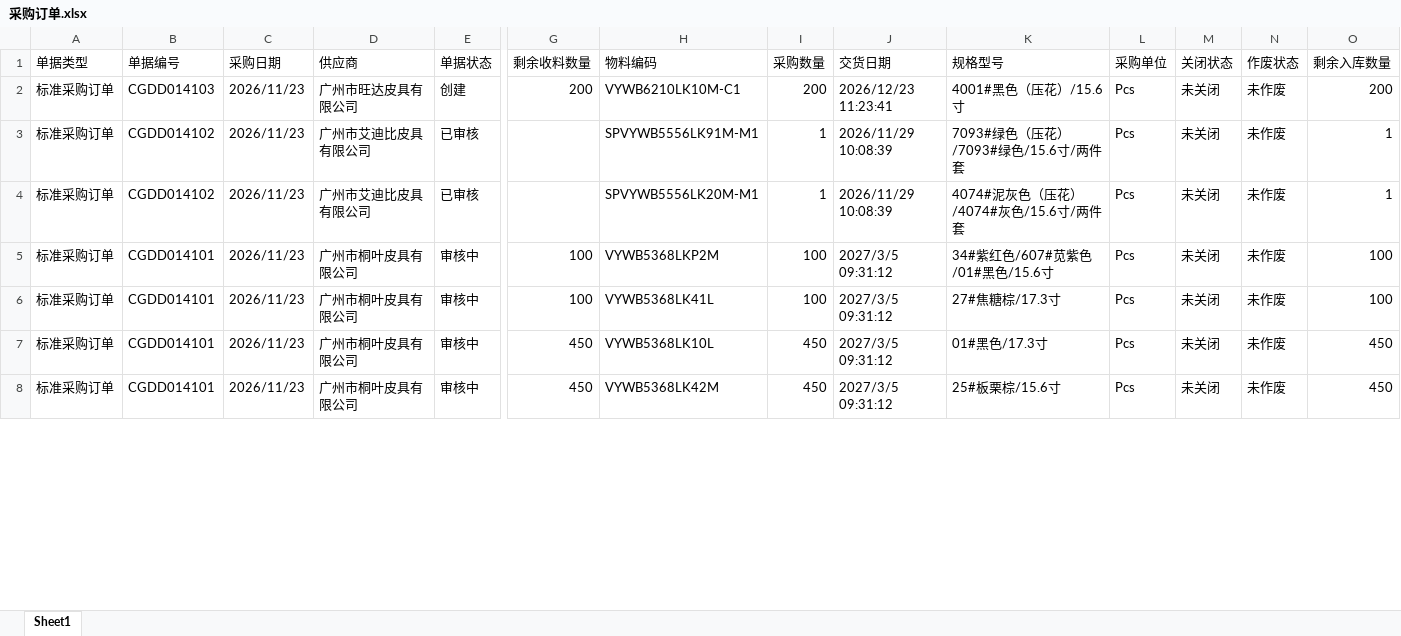
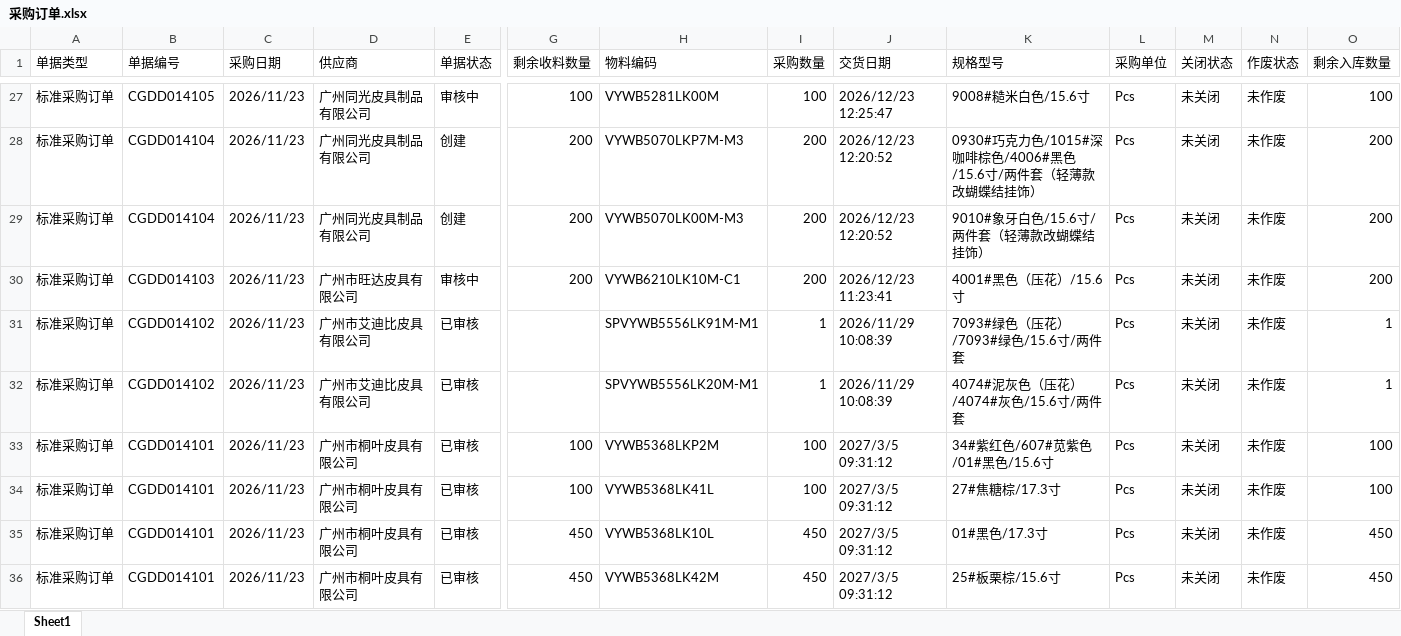
Before and after one commit to yikeqingsongguo/HY.supply-chain-management, an Excel workbook: src/采购订单.xlsx, sheet Sheet1, drawn as a sheet; only a part is shown, gaps mark what is left out; values as stored, in another font and other column widths than the file's, no borders; addresses are those after the commit; rows hold the shown columns only; the diff covers the shown part only; the diff names each change by its address in the sheet, - before the commit and + after, or states it on an @@ line.

```diff
--- a/src/采购订单.xlsx (sheet Sheet1)
+++ b/src/采购订单.xlsx (sheet Sheet1)
+row 27: 标准采购订单 | CGDD014105 | 2026/11/23 | 广州同光皮具制品有限公司 | 审核中 | 100 | VYWB5281LK00M | 100 | 2026/12/23 12:25:47 | 9008#糙米白色/15.6寸 | Pcs | 未关闭 | 未作废 | 100
+row 28: 标准采购订单 | CGDD014104 | 2026/11/23 | 广州同光皮具制品有限公司 | 创建 | 200 | VYWB5070LKP7M-M3 | 200 | 2026/12/23 12:20:52 | 0930#巧克力色/1015#深咖啡棕色/4006#黑色/15.6寸/两件套（轻薄款改蝴蝶结挂饰） | Pcs | 未关闭 | 未作废 | 200
+row 29: 标准采购订单 | CGDD014104 | 2026/11/23 | 广州同光皮具制品有限公司 | 创建 | 200 | VYWB5070LK00M-M3 | 200 | 2026/12/23 12:20:52 | 9010#象牙白色/15.6寸/两件套（轻薄款改蝴蝶结挂饰） | Pcs | 未关闭 | 未作废 | 200
-E30 (单据状态): 创建
+E30 (单据状态): 审核中
-E33:E36 (单据状态): 审核中
+E33:E36 (单据状态): 已审核
```
Also changed, not shown: 26 added rows, 23 removed rows and 35 edited cells elsewhere in this sheet, src/otd_apply.xlsx, src/otd_recv.xlsx, 6 other files.
